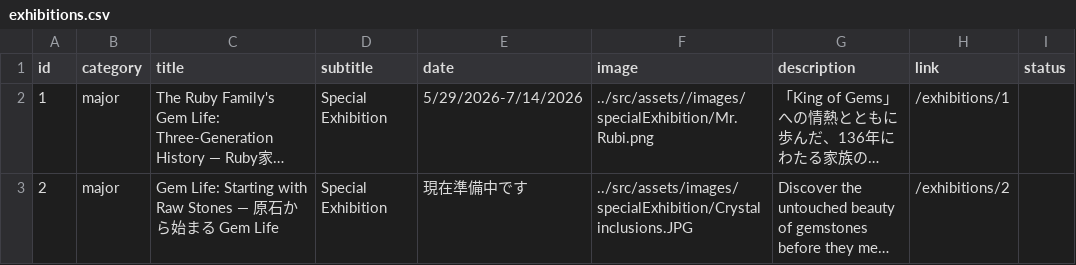
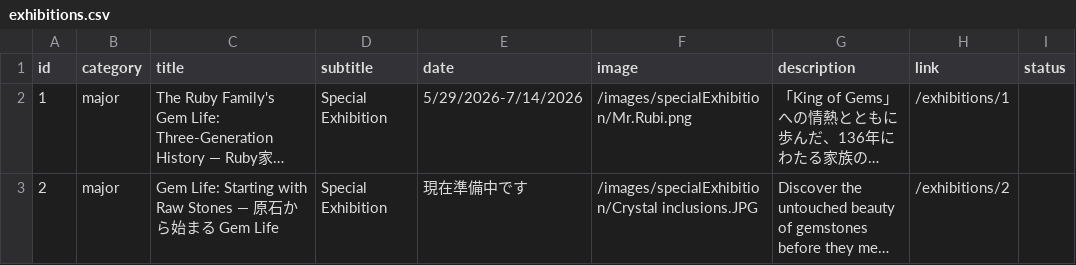
Before and after one commit to RuriSocials/gemlife, a CSV file: public/data/exhibitions.csv, drawn as a sheet; long unchanged cells end in …; the diff names each change by its address in the sheet, - before the commit and + after, or states it on an @@ line.

Commit message:
Add new images for hsPage and special exhibitions
- Added HST1.png and HST2.png to public/images/hsPage
- Added Crystal inclusions.JPG and Mr.Rubi.png to public/images/specialExhibition

```diff
--- a/public/data/exhibitions.csv
+++ b/public/data/exhibitions.csv
-F2 (image): ../src/assets//images/specialExhibition/Mr.Rubi.png
+F2 (image): /images/specialExhibition/Mr.Rubi.png
-F3 (image): ../src/assets/images/specialExhibition/Crystal inclusions.JPG
+F3 (image): /images/specialExhibition/Crystal inclusions.JPG
```
Also changed, not shown: public/data/events.csv, public/data/stories.csv, 20 other files.
